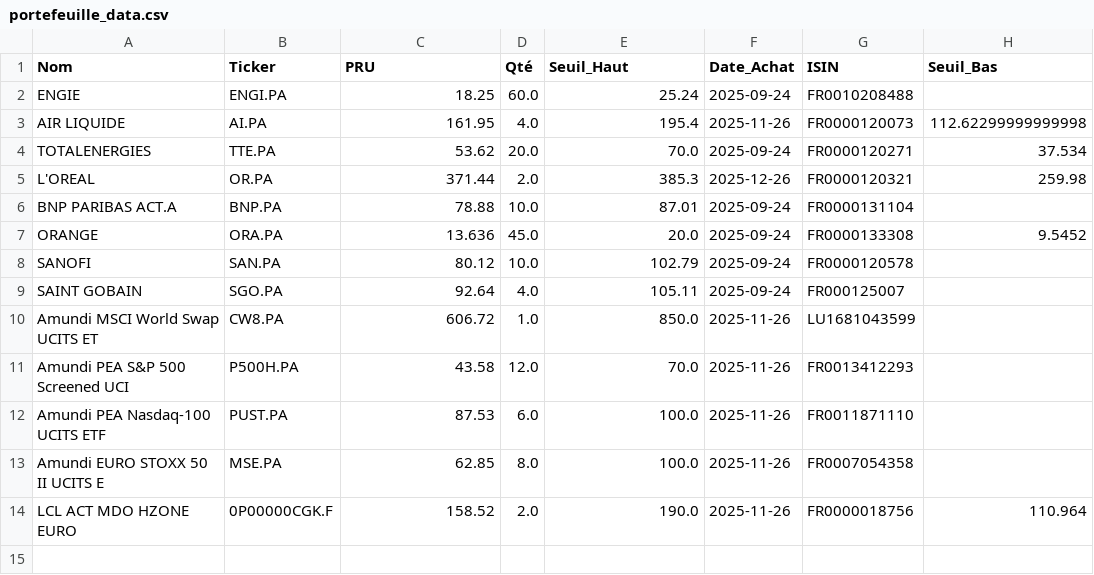
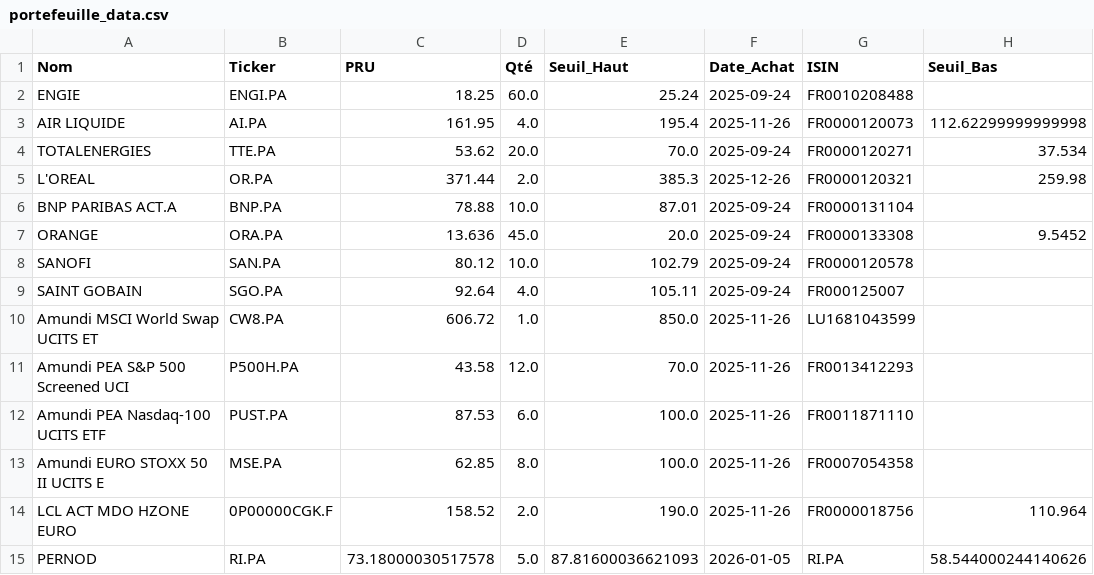
Before and after one commit to laumlt78-oss/Portefeuille, a CSV file: portefeuille_data.csv, drawn as a sheet; the diff names each change by its address in the sheet, - before the commit and + after, or states it on an @@ line.

Commit message:
Sync portefeuille_data.csv

```diff
--- a/portefeuille_data.csv
+++ b/portefeuille_data.csv
+row 15: PERNOD | RI.PA | 73.18000030517578 | 5.0 | 87.81600036621093 | 2026-01-05 | RI.PA | 58.544000244140626
```
